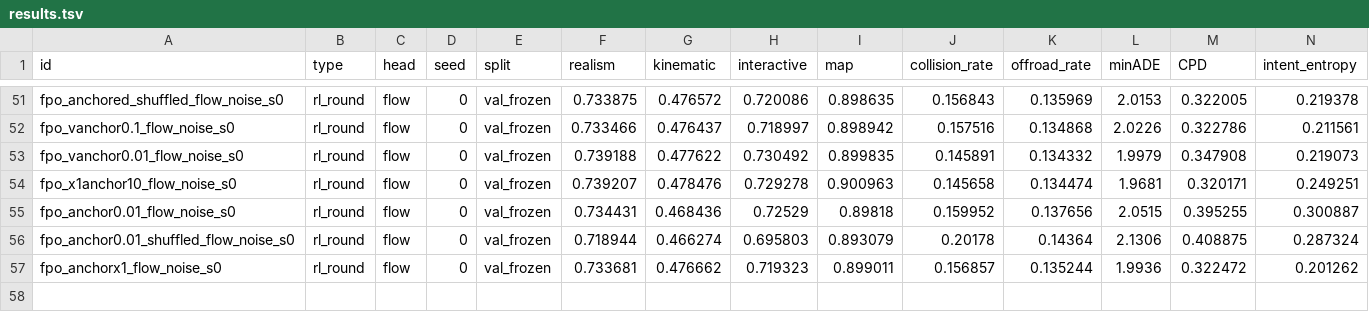
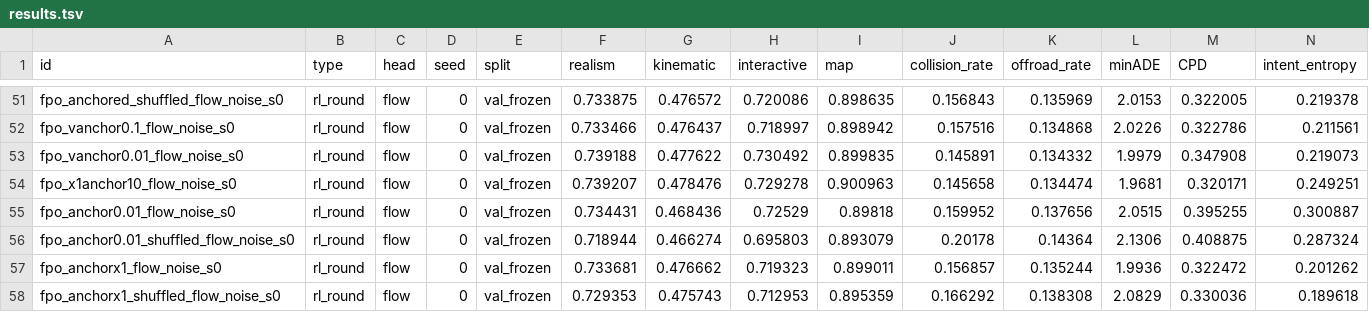
Before and after one commit to kishan-grewal/tokens-vs-flows, a TSV file: results.tsv, drawn as a sheet; only a part is shown, gaps mark what is left out; rows hold the shown columns only; the diff names each change by its address in the sheet, - before the commit and + after, or states it on an @@ line.

Commit message:
results: clean-sample anchor shuffled control

```diff
--- a/results.tsv
+++ b/results.tsv
+row 58: fpo_anchorx1_shuffled_flow_noise_s0 | rl_round | flow | 0 | val_frozen | 0.729353 | 0.475743 | 0.712953 | 0.895359 | 0.166292 | 0.138308 | 2.0829 | 0.330036 | 0.189618
```
Also changed, not shown: 1 other file.
